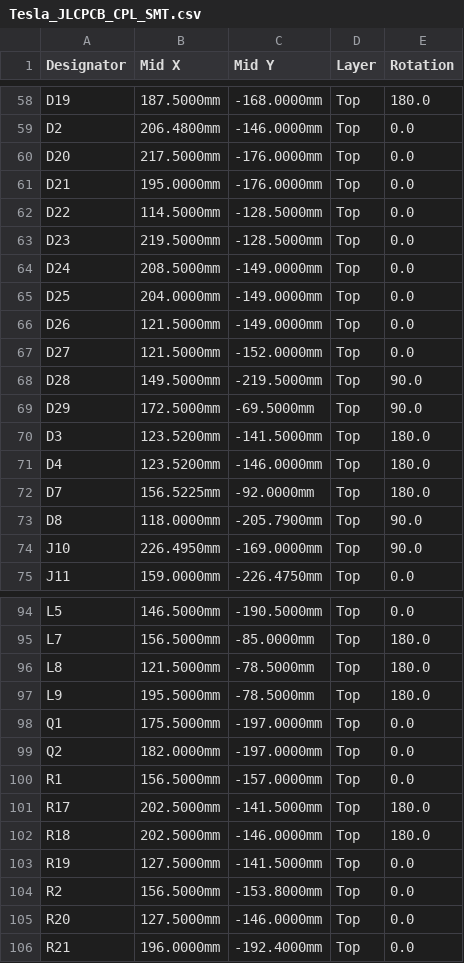
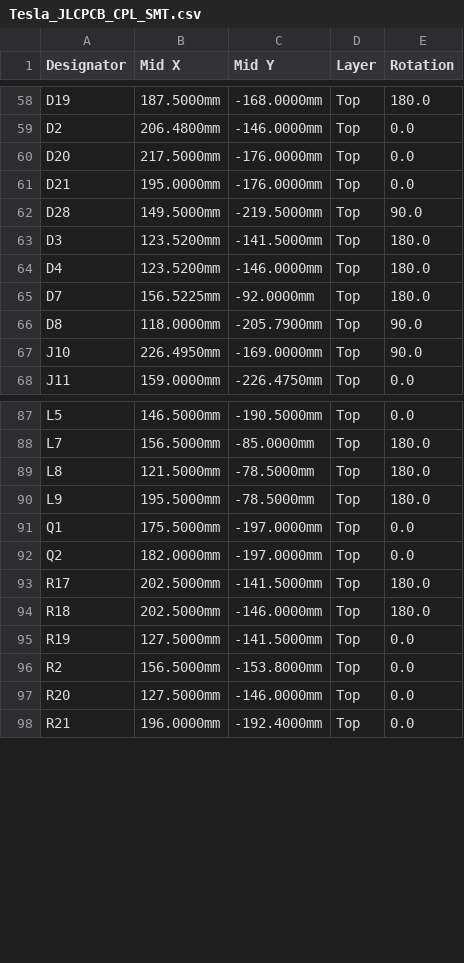
Before and after one commit to Eddym06/MiguelOHM, a CSV file: Placa_Carrito/Tesla/JLCPCB/Tesla_JLCPCB_CPL_SMT.csv, drawn as a sheet; only a part is shown, gaps mark what is left out.

```diff
--- a/Placa_Carrito/Tesla/JLCPCB/Tesla_JLCPCB_CPL_SMT.csv
+++ b/Placa_Carrito/Tesla/JLCPCB/Tesla_JLCPCB_CPL_SMT.csv
@@ -61,10 +61,3 @@ D20,217.5000mm,-176.0000mm,Top,0.0
 D21,195.0000mm,-176.0000mm,Top,0.0
-D22,114.5000mm,-128.5000mm,Top,0.0
-D23,219.5000mm,-128.5000mm,Top,0.0
-D24,208.5000mm,-149.0000mm,Top,0.0
-D25,204.0000mm,-149.0000mm,Top,0.0
-D26,121.5000mm,-149.0000mm,Top,0.0
-D27,121.5000mm,-152.0000mm,Top,0.0
 D28,149.5000mm,-219.5000mm,Top,90.0
-D29,172.5000mm,-69.5000mm,Top,90.0
 D3,123.5200mm,-141.5000mm,Top,180.0
@@ -99,3 +92,2 @@ Q1,175.5000mm,-197.0000mm,Top,0.0
 Q2,182.0000mm,-197.0000mm,Top,0.0
-R1,156.5000mm,-157.0000mm,Top,0.0
 R17,202.5000mm,-141.5000mm,Top,180.0
```
Also changed, not shown: Placa_Carrito/Tesla/JLCPCB/Tesla_BOM_Completo_Compras.csv, Placa_Carrito/Tesla/JLCPCB/Tesla_JLCPCB_BOM_SMT.csv, 45 other files.
